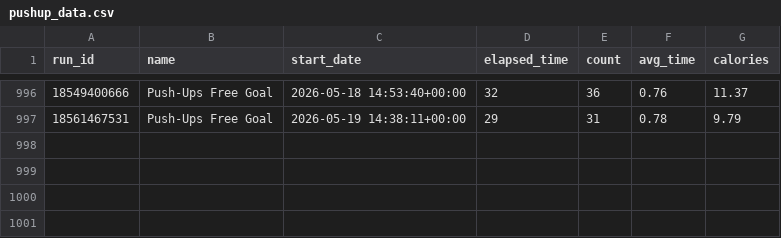
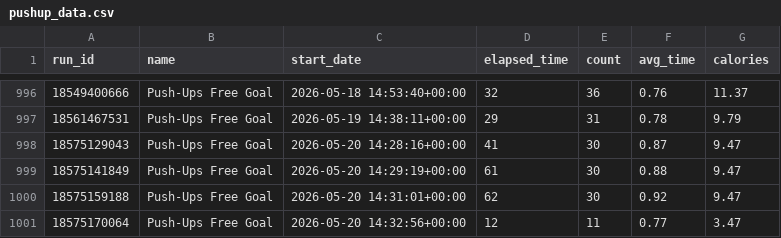
Before and after one commit to Andy963/pushup_page, a CSV file: pushup_data.csv, drawn as a sheet; only a part is shown, gaps mark what is left out.

Commit message:
Update SVG charts, data.db, and pushup_data.csv

```diff
--- a/pushup_data.csv
+++ b/pushup_data.csv
@@ -997 +997,5 @@ run_id,name,start_date,elapsed_time,count,avg_time,calories
 18561467531,Push-Ups Free Goal,2026-05-19 14:38:11+00:00,29,31,0.78,9.79
+18575129043,Push-Ups Free Goal,2026-05-20 14:28:16+00:00,41,30,0.87,9.47
+18575141849,Push-Ups Free Goal,2026-05-20 14:29:19+00:00,61,30,0.88,9.47
+18575159188,Push-Ups Free Goal,2026-05-20 14:31:01+00:00,62,30,0.92,9.47
+18575170064,Push-Ups Free Goal,2026-05-20 14:32:56+00:00,12,11,0.77,3.47
```
Also changed, not shown: 5 other files.
